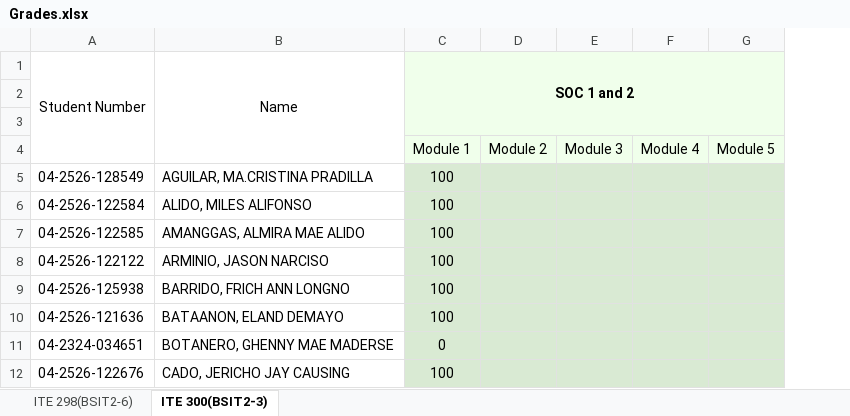
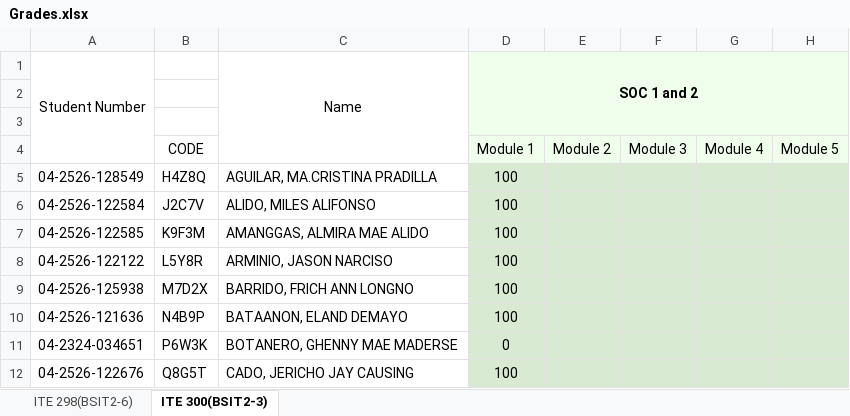
Before and after one commit to kneecoal02/GradeViewer, an Excel workbook: Grades.xlsx, sheet ITE 300(BSIT2-3), drawn as a sheet; only a part is shown; values as stored, in another font and other column widths than the file's, no borders; the diff names each change by its address in the sheet, - before the commit and + after, or states it on an @@ line.

Commit message:
Added Access Code for students

```diff
--- a/Grades.xlsx (sheet ITE 300(BSIT2-3))
+++ b/Grades.xlsx (sheet ITE 300(BSIT2-3))
+column B, rows 4-12: CODE | H4Z8Q | J2C7V | K9F3M | L5Y8R | M7D2X | N4B9P | P6W3K | Q8G5T
```
Also changed, not shown: sheet ITE 298(BSIT2-6), 3 other files.
